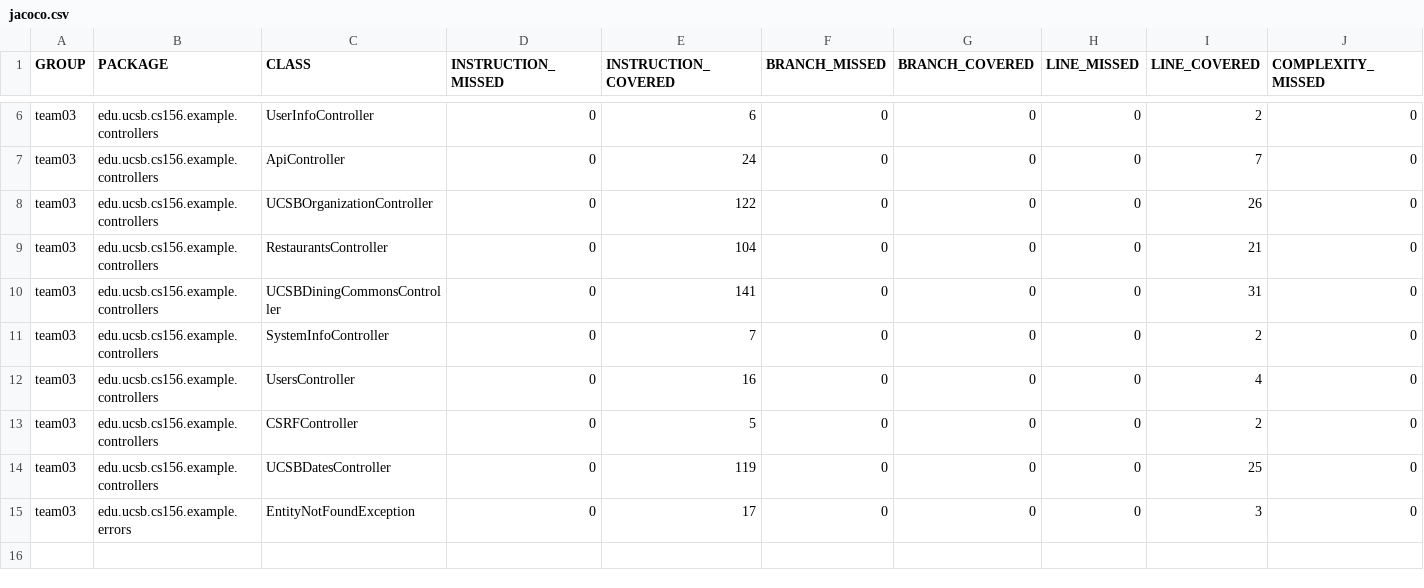
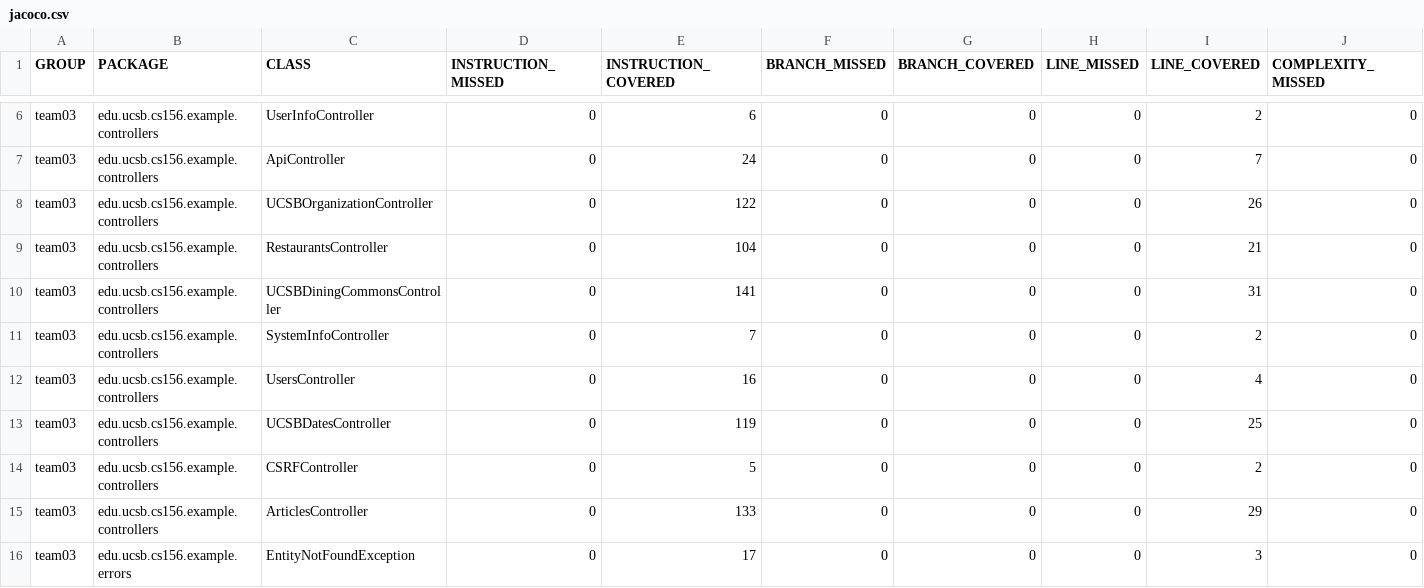
Before and after one commit to ucsb-cs156-w24/team03-w24-6pm-2, a CSV file: jacoco/jacoco.csv, drawn as a sheet; only a part is shown, gaps mark what is left out; addresses are those after the commit; rows hold the shown columns only; the diff names each change by its address in the sheet, - before the commit and + after, or states it on an @@ line.

Commit message:
Deploying to gh-pages from @ ucsb-cs156-w24/team03-w24-6pm-2@83fa3c68955358c8c4ad417b27adb5f96fc10b32 🚀

```diff
--- a/jacoco/jacoco.csv
+++ b/jacoco/jacoco.csv
+row 13: team03 | edu.ucsb.cs156.example.controllers | UCSBDatesController | 0 | 119 | 0 | 0 | 0 | 25 | 0
-C15 (CLASS): UCSBDatesController
+C15 (CLASS): ArticlesController
-E15 (INSTRUCTION_COVERED): 119
+E15 (INSTRUCTION_COVERED): 133
-I15 (LINE_COVERED): 25
+I15 (LINE_COVERED): 29
```
Also changed, not shown: 7 other files.
